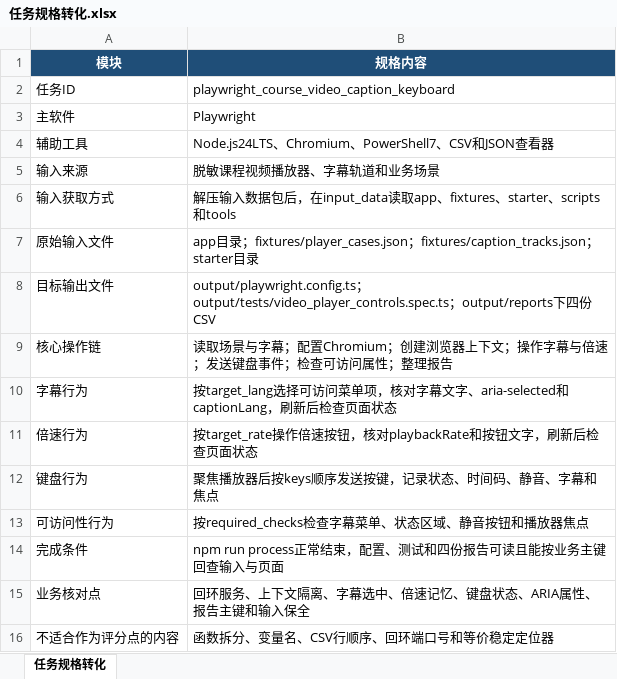
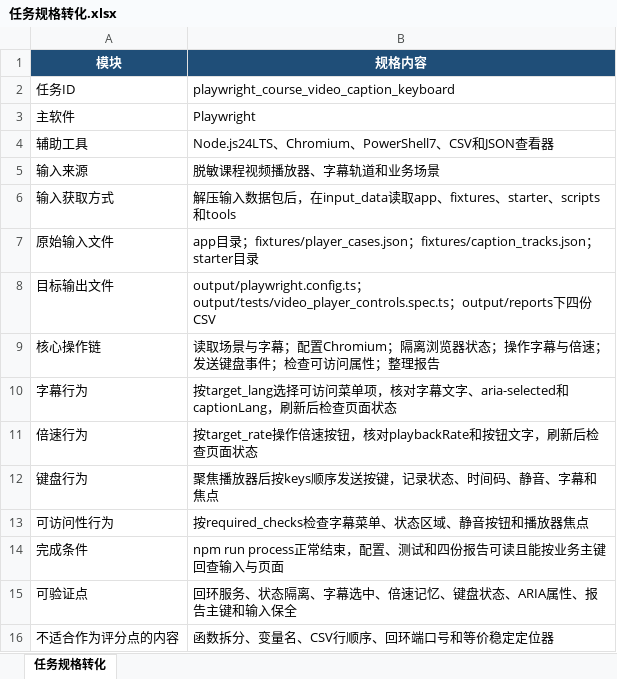
Before and after one commit to CLK123654/ale-q10436-windows-repro, an Excel workbook: artifacts/任务规格转化.xlsx, sheet 任务规格转化, drawn as a sheet; values as stored, in another font and other column widths than the file's, no borders; removed rows and columns are numbered as before the commit, all else as after; the diff names each change by its address in the sheet, - before the commit and + after, or states it on an @@ line.

```diff
--- a/artifacts/任务规格转化.xlsx (sheet 任务规格转化)
+++ b/artifacts/任务规格转化.xlsx (sheet 任务规格转化)
-B9 (规格内容): …配置Chromium；创建浏览器上下文；操作字…
+B9 (规格内容): …配置Chromium；隔离浏览器状态；操作字…
-row 15: 业务核对点 | 回环服务、上下文隔离、字幕选中、倍速记忆、键盘状态、ARIA属性、报告主键和输入保全
+row 15: 可验证点 | 回环服务、状态隔离、字幕选中、倍速记忆、键盘状态、ARIA属性、报告主键和输入保全
```
Also changed, not shown: artifacts/关键标准答案.xlsx, 10 other files.
